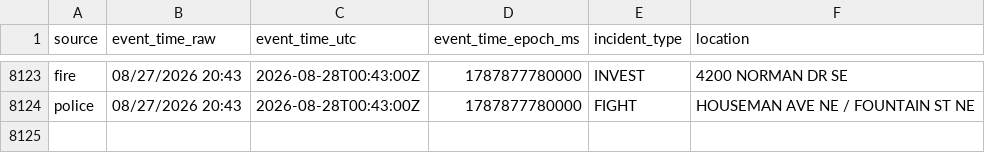
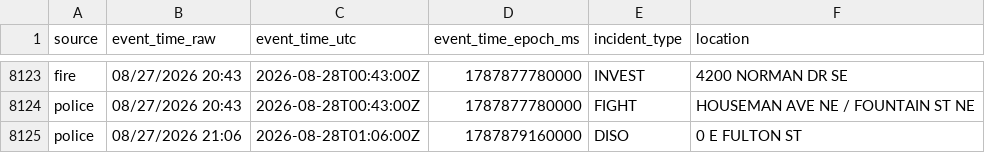
Before and after one commit to Cantica-Systems/west-michigan-dispatch, a CSV file: data/grcity/2026-08.csv, drawn as a sheet; only a part is shown, gaps mark what is left out; the diff names each change by its address in the sheet, - before the commit and + after, or states it on an @@ line.

```diff
--- a/data/grcity/2026-08.csv
+++ b/data/grcity/2026-08.csv
+row 8125: police | 08/27/2026 21:06 | 2026-08-28T01:06:00Z | 1787879160000 | DISO | 0 E FULTON ST
```
Also changed, not shown: 2 other files.
